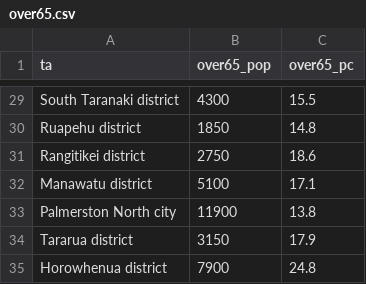
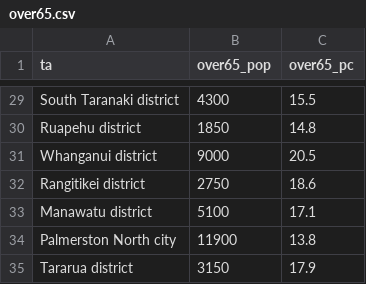
Before and after one commit to MeoAtelier/best-retirement-ta, a CSV file: analysis/results/over65.csv, drawn as a sheet; only a part is shown, gaps mark what is left out; the shorter side is filled out with more unchanged rows.

Commit message:
Wanganui -> Whanganui

```diff
--- a/analysis/results/over65.csv
+++ b/analysis/results/over65.csv
@@ -30,2 +30,3 @@ South Taranaki district,4300,15.5
 Ruapehu district,1850,14.8
+Whanganui district,9000,20.5
 Rangitikei district,2750,18.6
```
Also changed, not shown: analysis/results/rank.csv, analysis/results/rates.csv, 3 other files.
